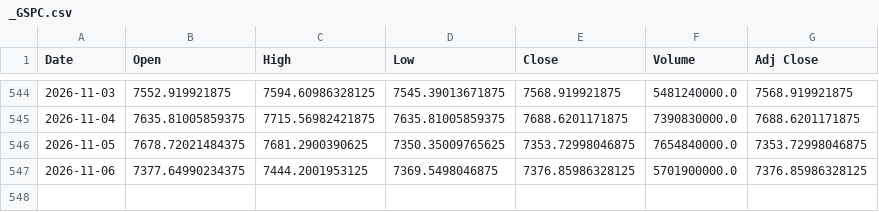
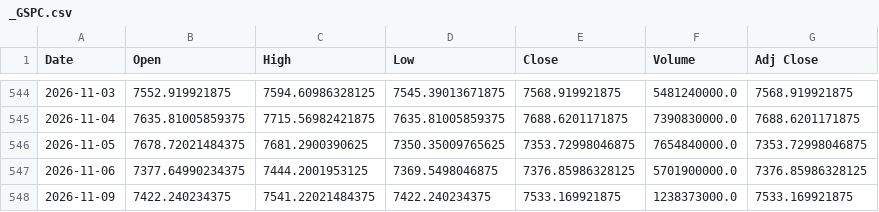
Before and after one commit to 26yamer/jp-swing-data, a CSV file: data/ohlcv/_GSPC.csv, drawn as a sheet; only a part is shown, gaps mark what is left out.

```diff
--- a/data/ohlcv/_GSPC.csv
+++ b/data/ohlcv/_GSPC.csv
@@ -547 +547,2 @@ Date,Open,High,Low,Close,Volume,Adj Close
 2026-11-06,7377.64990234375,7444.2001953125,7369.5498046875,7376.85986328125,5701900000.0,7376.85986328125
+2026-11-09,7422.240234375,7541.22021484375,7422.240234375,7533.169921875,1238373000.0,7533.169921875
```
Also changed, not shown: data/ohlcv/_IXIC.csv, data/ohlcv/_SOX.csv, 55 other files.
